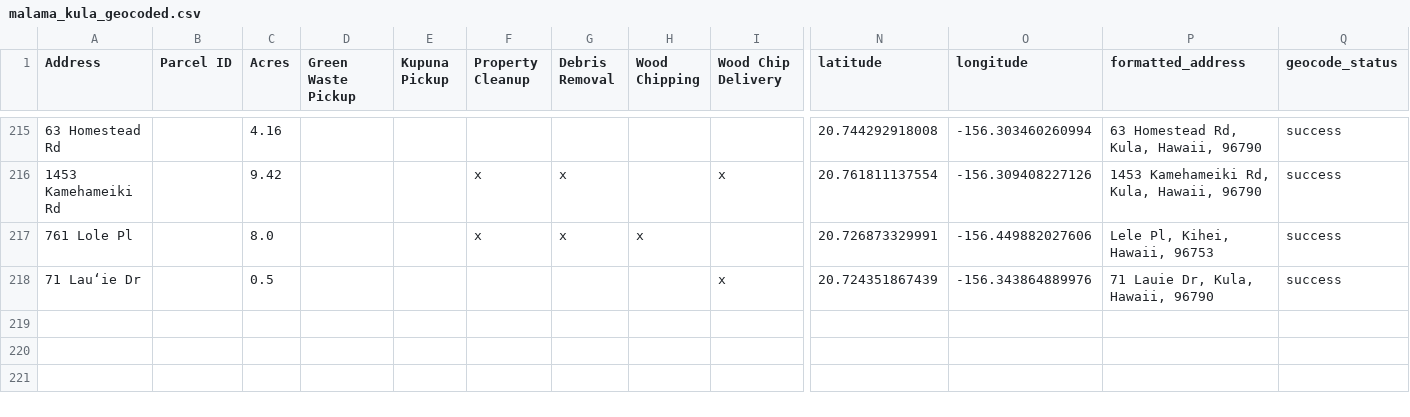
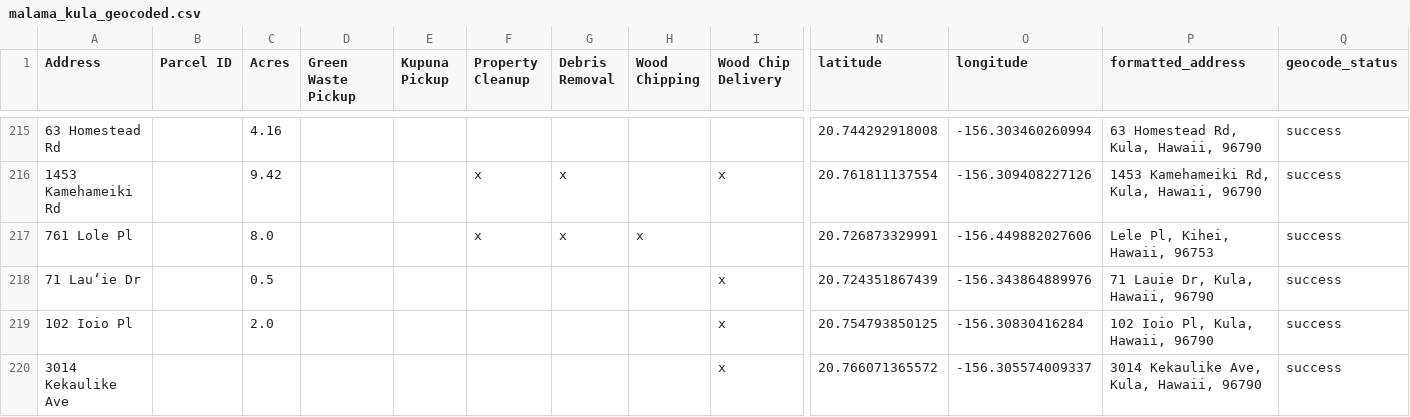
Before and after one commit to elimsmith4/malamakula, a CSV file: docs/malama_kula_geocoded.csv, drawn as a sheet; only a part is shown, gaps mark what is left out; rows hold the shown columns only; the diff names each change by its address in the sheet, - before the commit and + after, or states it on an @@ line.

```diff
--- a/docs/malama_kula_geocoded.csv
+++ b/docs/malama_kula_geocoded.csv
+row 219: 102 Ioio Pl |  | 2.0 |  |  |  |  |  | x | 20.754793850125 | -156.30830416284 | 102 Ioio Pl, Kula, Hawaii, 96790 | success
+row 220: 3014 Kekaulike Ave |  |  |  |  |  |  |  | x | 20.766071365572 | -156.305574009337 | 3014 Kekaulike Ave, Kula, Hawaii, 96790 | success
```
Also changed, not shown: geocode_cache.csv, 4 other files.
